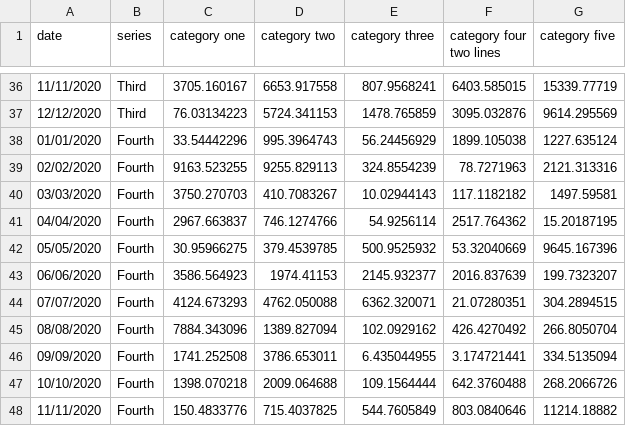
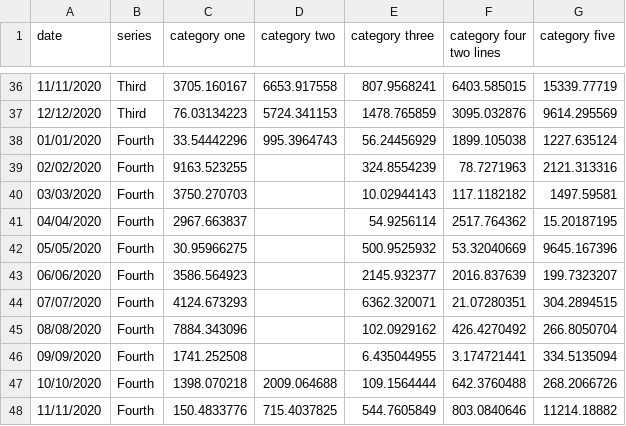
Before and after one commit to ONSdigital/Charts, a CSV file: line-chart-sm-multiseries/data.csv, drawn as a sheet; only a part is shown, gaps mark what is left out.

Commit message:
feat: Implement gap line style for line charts in script and update data files

```diff
--- a/line-chart-sm-multiseries/data.csv
+++ b/line-chart-sm-multiseries/data.csv
@@ -38,10 +38,10 @@ date,series,category one,category two,category three,category four two lines,cat
 01/01/2020,Fourth,33.54442296,995.3964743,56.24456929,1899.105038,1227.635124
-02/02/2020,Fourth,9163.523255,9255.829113,324.8554239,78.7271963,2121.313316
-03/03/2020,Fourth,3750.270703,410.7083267,10.02944143,117.1182182,1497.59581
-04/04/2020,Fourth,2967.663837,746.1274766,54.9256114,2517.764362,15.20187195
-05/05/2020,Fourth,30.95966275,379.4539785,500.9525932,53.32040669,9645.167396
-06/06/2020,Fourth,3586.564923,1974.41153,2145.932377,2016.837639,199.7323207
-07/07/2020,Fourth,4124.673293,4762.050088,6362.320071,21.07280351,304.2894515
-08/08/2020,Fourth,7884.343096,1389.827094,102.0929162,426.4270492,266.8050704
-09/09/2020,Fourth,1741.252508,3786.653011,6.435044955,3.174721441,334.5135094
+02/02/2020,Fourth,9163.523255,,324.8554239,78.7271963,2121.313316
+03/03/2020,Fourth,3750.270703,,10.02944143,117.1182182,1497.59581
+04/04/2020,Fourth,2967.663837,,54.9256114,2517.764362,15.20187195
+05/05/2020,Fourth,30.95966275,,500.9525932,53.32040669,9645.167396
+06/06/2020,Fourth,3586.564923,,2145.932377,2016.837639,199.7323207
+07/07/2020,Fourth,4124.673293,,6362.320071,21.07280351,304.2894515
+08/08/2020,Fourth,7884.343096,,102.0929162,426.4270492,266.8050704
+09/09/2020,Fourth,1741.252508,,6.435044955,3.174721441,334.5135094
 10/10/2020,Fourth,1398.070218,2009.064688,109.1564444,642.3760488,268.2066726
```
Also changed, not shown: line-chart-sm-multiseries/datanumeric.csv, 1 other file.
